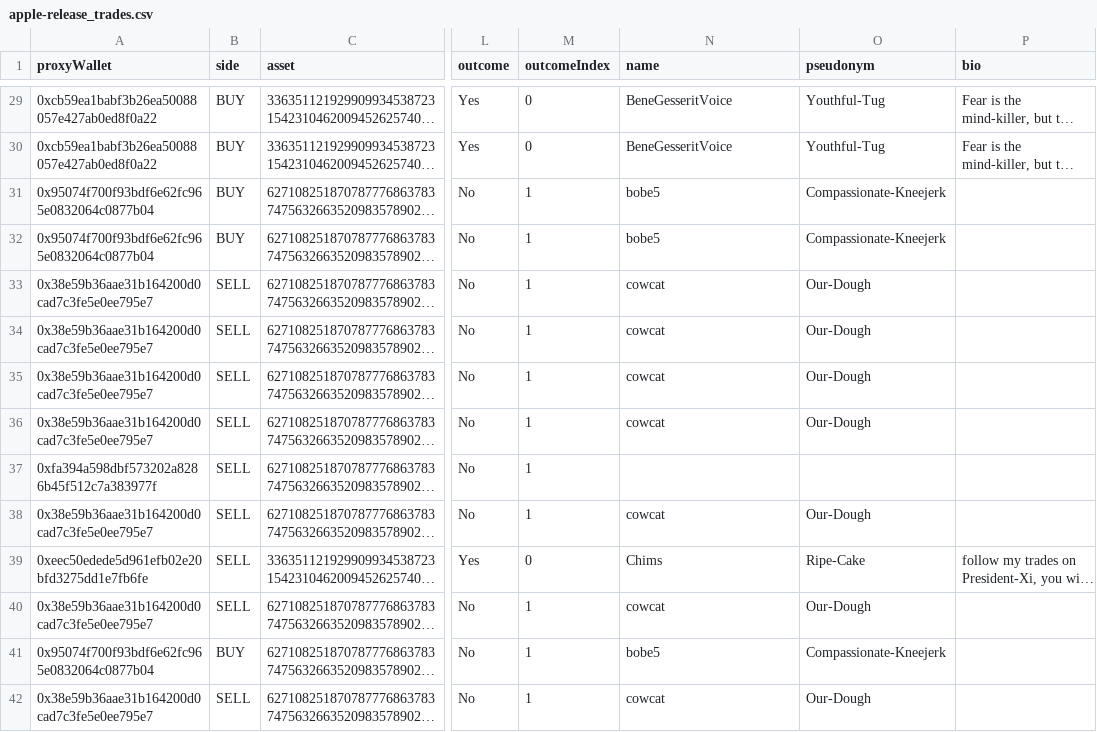
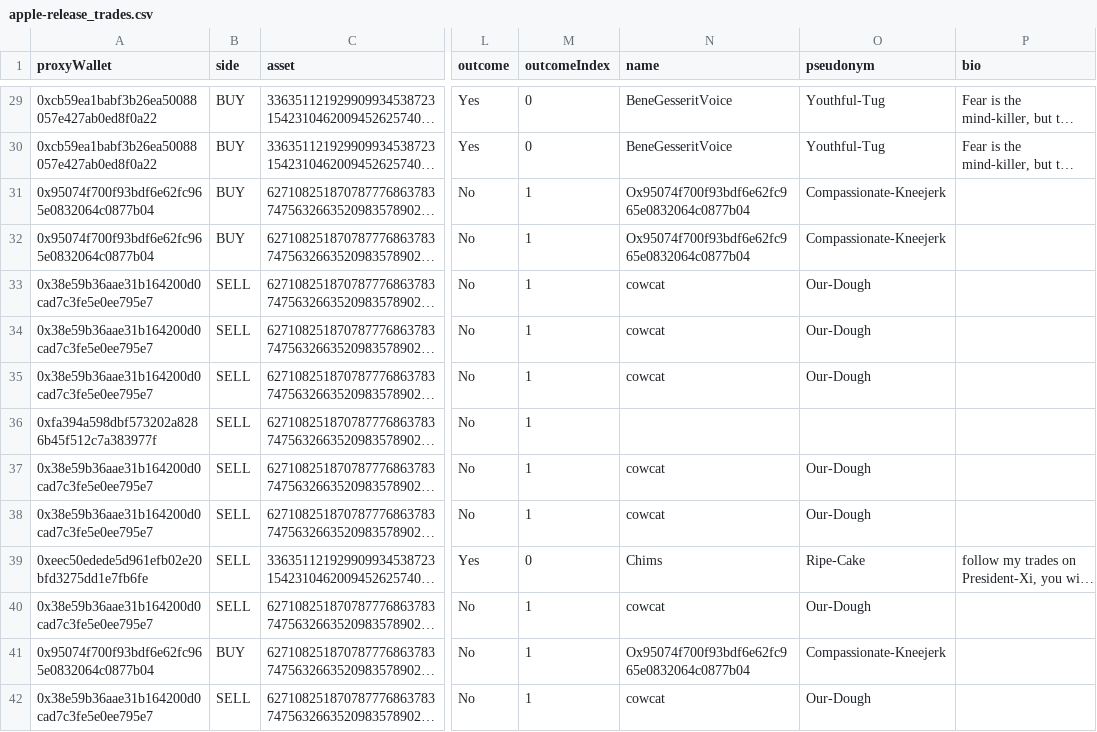
Before and after one commit to ims2003/prediction_market_data_wrangling, a CSV file: market_csvs/apple-release_trades.csv, drawn as a sheet; only a part is shown, gaps mark what is left out; long unchanged cells end in …; the diff covers the shown part only; the diff names each change by its address in the sheet, - before the commit and + after, or states it on an @@ line.

```diff
--- a/market_csvs/apple-release_trades.csv
+++ b/market_csvs/apple-release_trades.csv
-N31:N32 (name): bobe5
+N31:N32 (name): Ox95074f700f93bdf6e62fc965e0832064c0877b04
@@ row 37 moved to row 36: 0xfa394a598dbf573202a8286b45f512c7a38397… @@
-N41 (name): bobe5
+N41 (name): Ox95074f700f93bdf6e62fc965e0832064c0877b04
```
Also changed, not shown: 1 added row, 1 removed row, 24 moved rows and 22 edited cells elsewhere in this file, market_csvs/fact-citizen_trades.csv, market_csvs/nothing-152_trades.csv, 11 other files.
